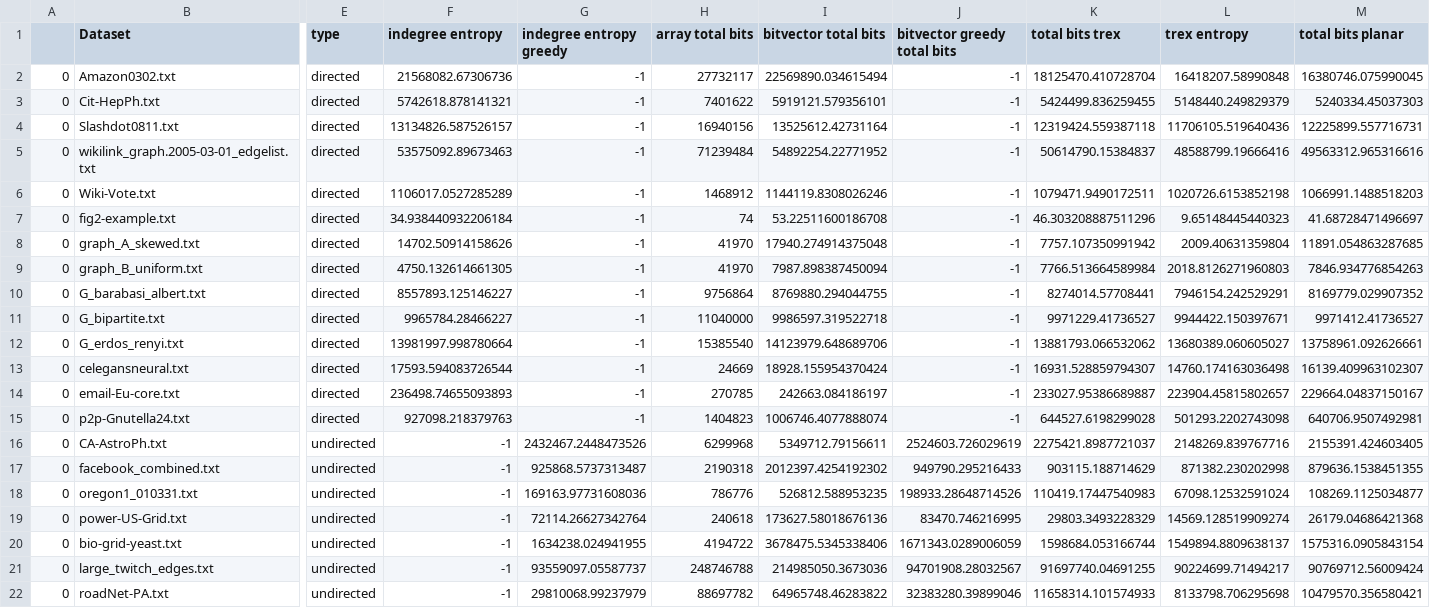
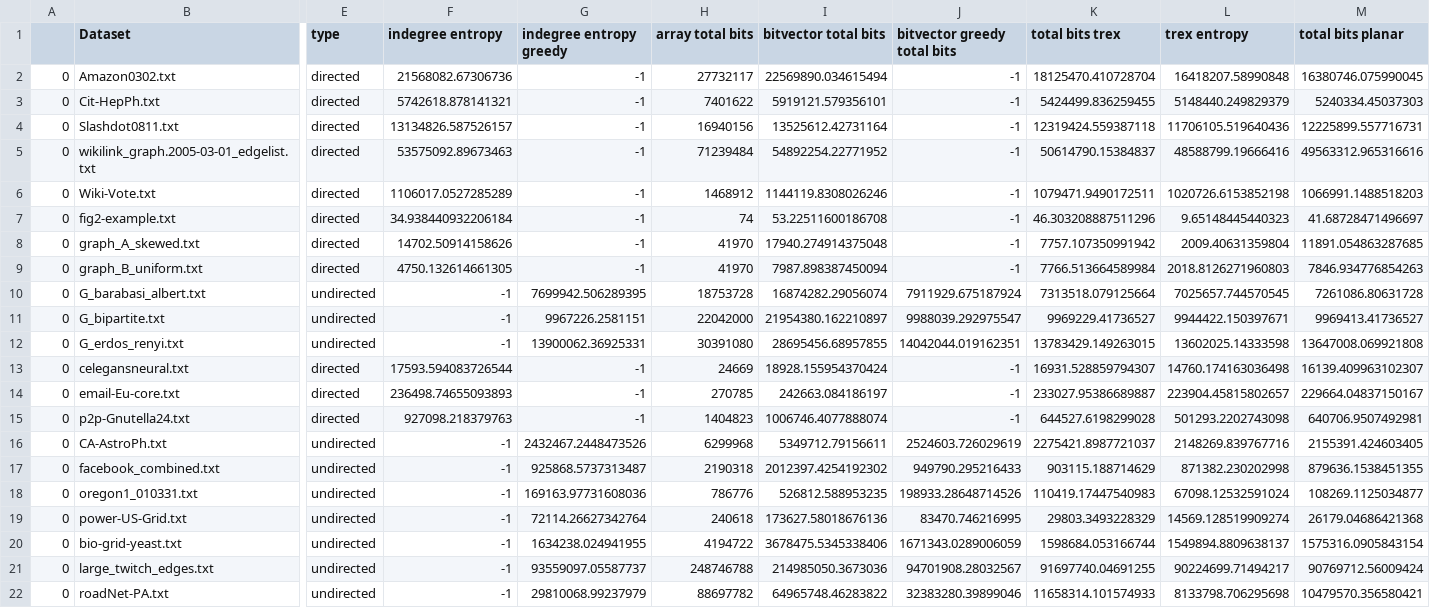
Before and after one commit to sebawild/trex_toy, a CSV file: merged.csv, drawn as a sheet; only a part is shown, gaps mark what is left out; the diff covers the shown part only; the diff names each change by its address in the sheet, - before the commit and + after, or states it on an @@ line.

Commit message:
rerun graphs incorrectly read as directed

```diff
--- a/merged.csv
+++ b/merged.csv
-E10:E12 (type): directed
+E10:E12 (type): undirected
-F10 (indegree entropy): 8557893.125146227
+F10 (indegree entropy): -1
-G10 (indegree entropy greedy): -1
+G10 (indegree entropy greedy): 7699942.506289395
-H10 (array total bits): 9756864
+H10 (array total bits): 18753728
-I10 (bitvector total bits): 8769880.294044755
+I10 (bitvector total bits): 16874282.29056074
-J10 (bitvector greedy total bits): -1
+J10 (bitvector greedy total bits): 7911929.675187924
-K10 (total bits trex): 8274014.57708441
+K10 (total bits trex): 7313518.079125664
-L10 (trex entropy): 7946154.242529291
+L10 (trex entropy): 7025657.744570545
-M10 (total bits planar): 8169779.029907352
+M10 (total bits planar): 7261086.80631728
-F11 (indegree entropy): 9965784.28466227
+F11 (indegree entropy): -1
-G11 (indegree entropy greedy): -1
+G11 (indegree entropy greedy): 9967226.2581151
-H11 (array total bits): 11040000
+H11 (array total bits): 22042000
-I11 (bitvector total bits): 9986597.319522718
+I11 (bitvector total bits): 21954380.162210897
-J11 (bitvector greedy total bits): -1
+J11 (bitvector greedy total bits): 9988039.292975547
-K11 (total bits trex): 9971229.41736527
+K11 (total bits trex): 9969229.41736527
-M11 (total bits planar): 9971412.41736527
+M11 (total bits planar): 9969413.41736527
-F12 (indegree entropy): 13981997.998780664
+F12 (indegree entropy): -1
-G12 (indegree entropy greedy): -1
+G12 (indegree entropy greedy): 13900062.36925331
-H12 (array total bits): 15385540
+H12 (array total bits): 30391080
-I12 (bitvector total bits): 14123979.648689706
+I12 (bitvector total bits): 28695456.68957855
-J12 (bitvector greedy total bits): -1
+J12 (bitvector greedy total bits): 14042044.019162351
-K12 (total bits trex): 13881793.066532062
+K12 (total bits trex): 13783429.149263015
-L12 (trex entropy): 13680389.060605027
+L12 (trex entropy): 13602025.14333598
-M12 (total bits planar): 13758961.092626661
+M12 (total bits planar): 13647008.069921808
```
Also changed, not shown: 2 edited cells elsewhere in this file.
